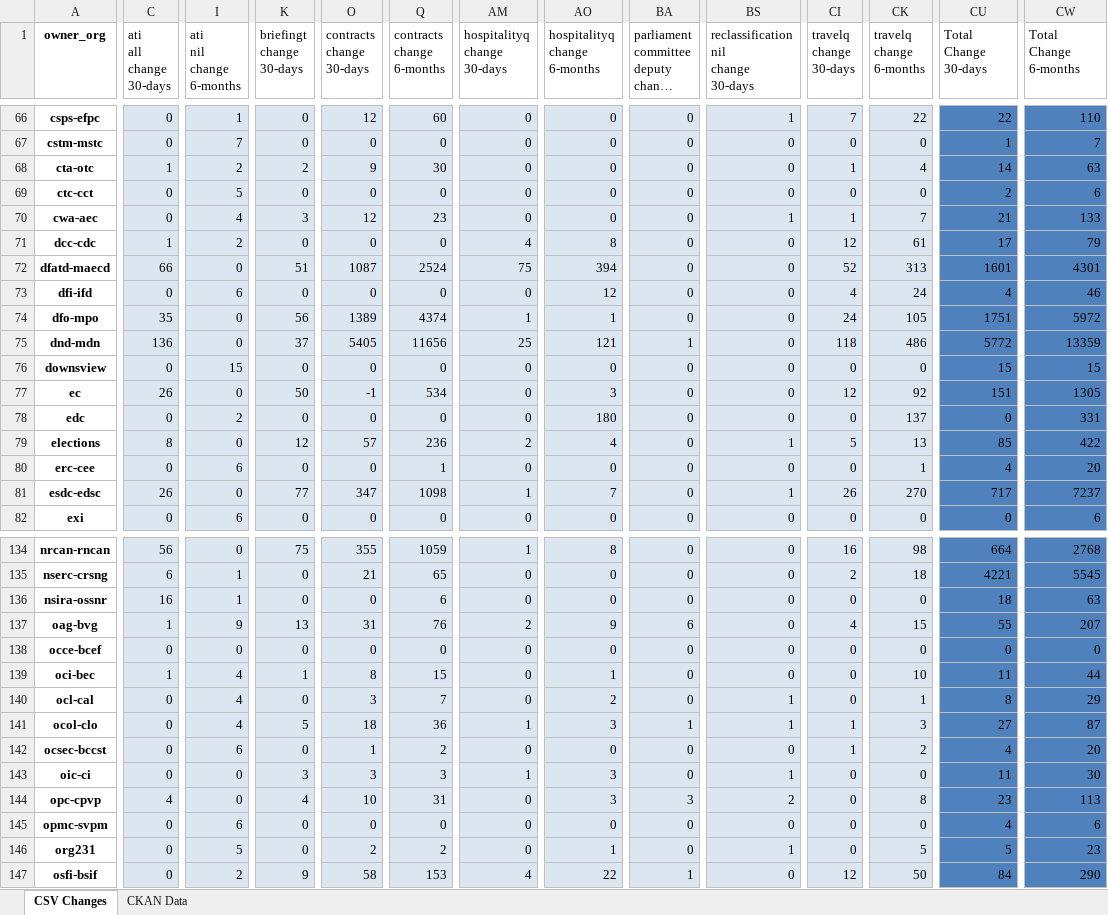
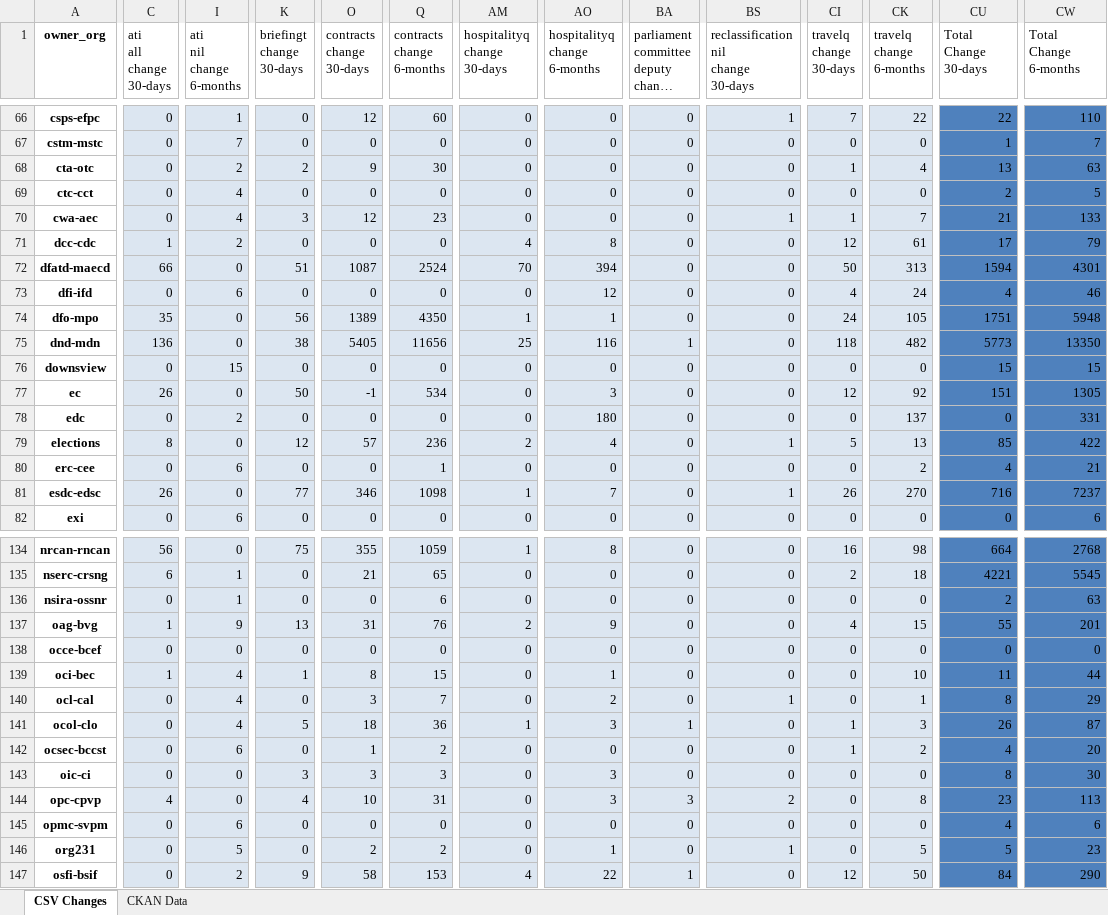
Before and after one commit to open-data/analytics-corporate-reporting, an Excel workbook: PD_CHANGES_RPT/PD_Activity.xlsx, sheet CSV Changes, drawn as a sheet; only a part is shown, gaps mark what is left out; long unchanged cells end in …; values as stored, in another font and other column widths than the file's, no borders; the diff covers the shown part only; the diff names each change by its address in the sheet, - before the commit and + after, or states it on an @@ line.

```diff
--- a/PD_CHANGES_RPT/PD_Activity.xlsx (sheet CSV Changes)
+++ b/PD_CHANGES_RPT/PD_Activity.xlsx (sheet CSV Changes)
-C68 (ati all change 30-days): 1
+C68 (ati all change 30-days): 0
-CU68 (Total Change 30-days): 14
+CU68 (Total Change 30-days): 13
-I69 (ati nil change 6-months): 5
+I69 (ati nil change 6-months): 4
-CW69 (Total Change 6-months): 6
+CW69 (Total Change 6-months): 5
-AM72 (hospitalityq change 30-days): 75
+AM72 (hospitalityq change 30-days): 70
-CI72 (travelq change 30-days): 52
+CI72 (travelq change 30-days): 50
-CU72 (Total Change 30-days): 1601
+CU72 (Total Change 30-days): 1594
-Q74 (contracts change 6-months): 4374
+Q74 (contracts change 6-months): 4350
-CW74 (Total Change 6-months): 5972
+CW74 (Total Change 6-months): 5948
-K75 (briefingt change 30-days): 37
+K75 (briefingt change 30-days): 38
-AO75 (hospitalityq change 6-months): 121
+AO75 (hospitalityq change 6-months): 116
-CK75 (travelq change 6-months): 486
+CK75 (travelq change 6-months): 482
-CU75 (Total Change 30-days): 5772
+CU75 (Total Change 30-days): 5773
-CW75 (Total Change 6-months): 13359
+CW75 (Total Change 6-months): 13350
-CK80 (travelq change 6-months): 1
+CK80 (travelq change 6-months): 2
-CW80 (Total Change 6-months): 20
+CW80 (Total Change 6-months): 21
-O81 (contracts change 30-days): 347
+O81 (contracts change 30-days): 346
-CU81 (Total Change 30-days): 717
+CU81 (Total Change 30-days): 716
-C136 (ati all change 30-days): 16
+C136 (ati all change 30-days): 0
-CU136 (Total Change 30-days): 18
+CU136 (Total Change 30-days): 2
-BA137: 6
+BA137: 0
-CW137 (Total Change 6-months): 207
+CW137 (Total Change 6-months): 201
-BS141: 1
+BS141: 0
-CU141 (Total Change 30-days): 27
+CU141 (Total Change 30-days): 26
-AM143 (hospitalityq change 30-days): 1
+AM143 (hospitalityq change 30-days): 0
-BS143: 1
+BS143: 0
-CU143 (Total Change 30-days): 11
+CU143 (Total Change 30-days): 8
```
Also changed, not shown: 49 edited cells elsewhere in this sheet, 1 other file.
